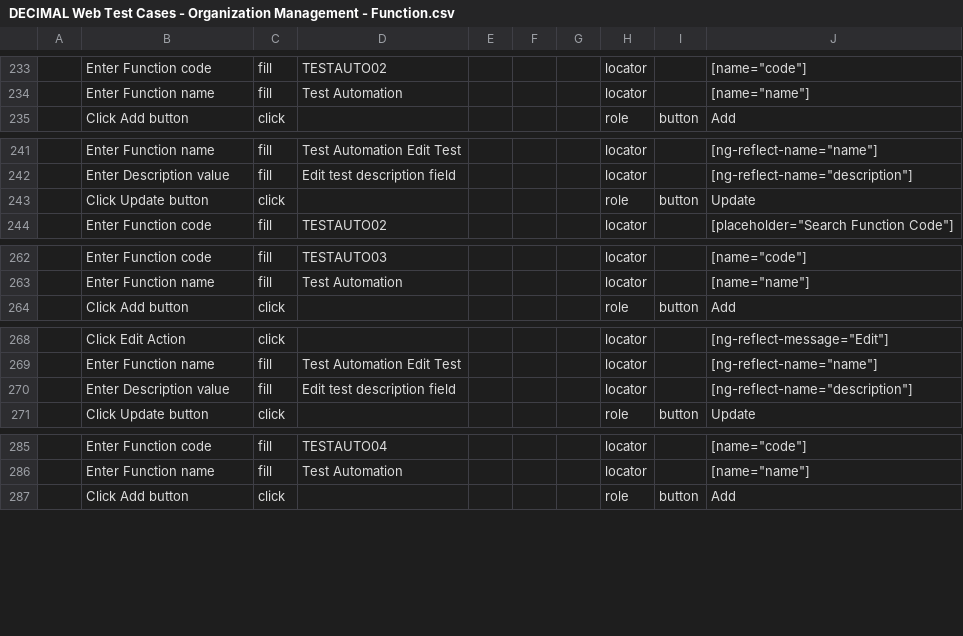
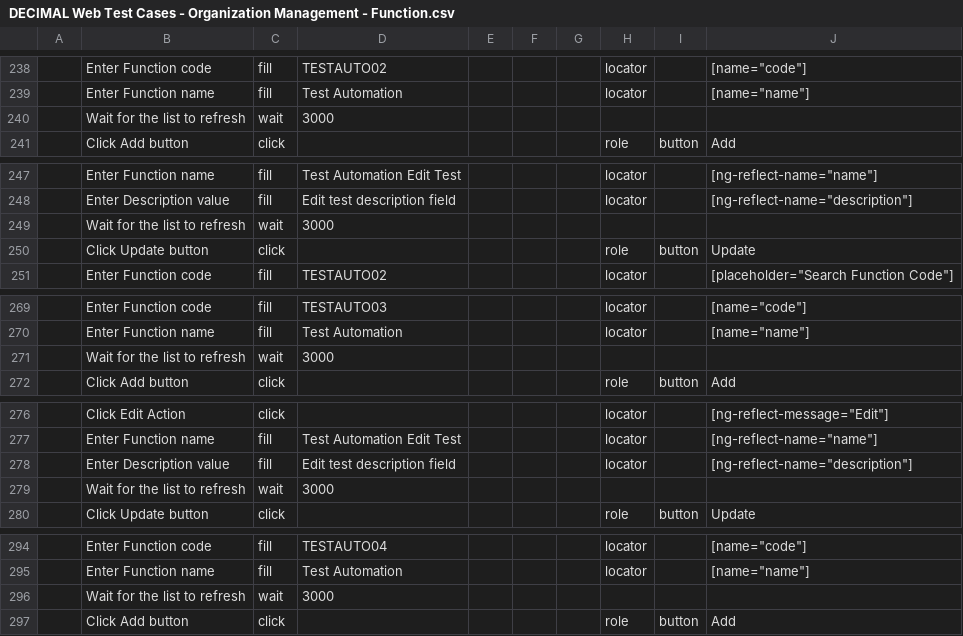
Before and after one commit to i-StarX/Decimal-Web-Automation, a CSV file: app/csv_files/DECIMAL Web Test Cases - Organization Management - Function.csv, drawn as a sheet; only a part is shown, gaps mark what is left out; the diff covers the shown part only; the diff names each change by its address in the sheet, - before the commit and + after, or states it on an @@ line.

```diff
--- a/app/csv_files/DECIMAL Web Test Cases - Organization Management - Function.csv
+++ b/app/csv_files/DECIMAL Web Test Cases - Organization Management - Function.csv
+row 240:  | Wait for the list to refresh | wait | 3000
+row 249:  | Wait for the list to refresh | wait | 3000
+row 271:  | Wait for the list to refresh | wait | 3000
+row 279:  | Wait for the list to refresh | wait | 3000
+row 296:  | Wait for the list to refresh | wait | 3000
```
Also changed, not shown: 8 added rows, 4 removed rows and 1 edited cell elsewhere in this file, 9 other files.
